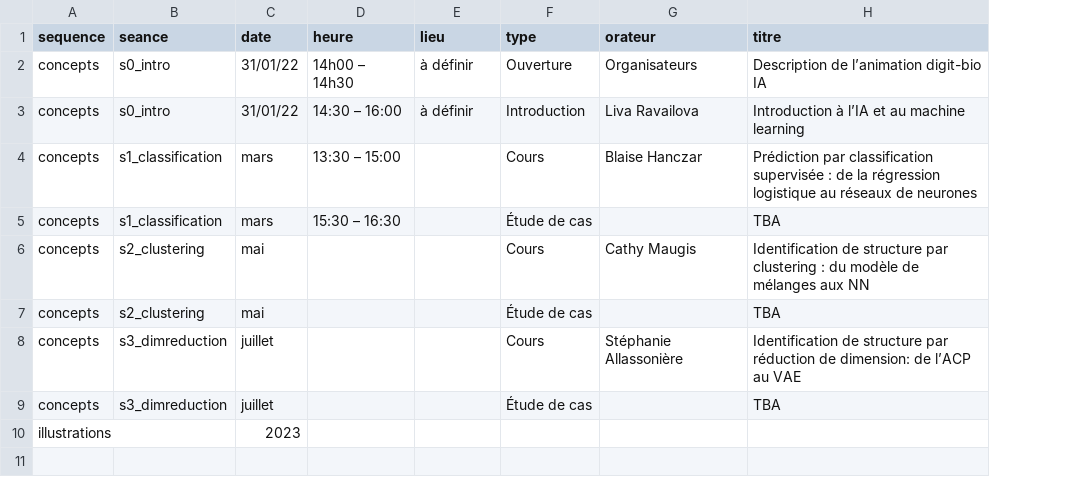
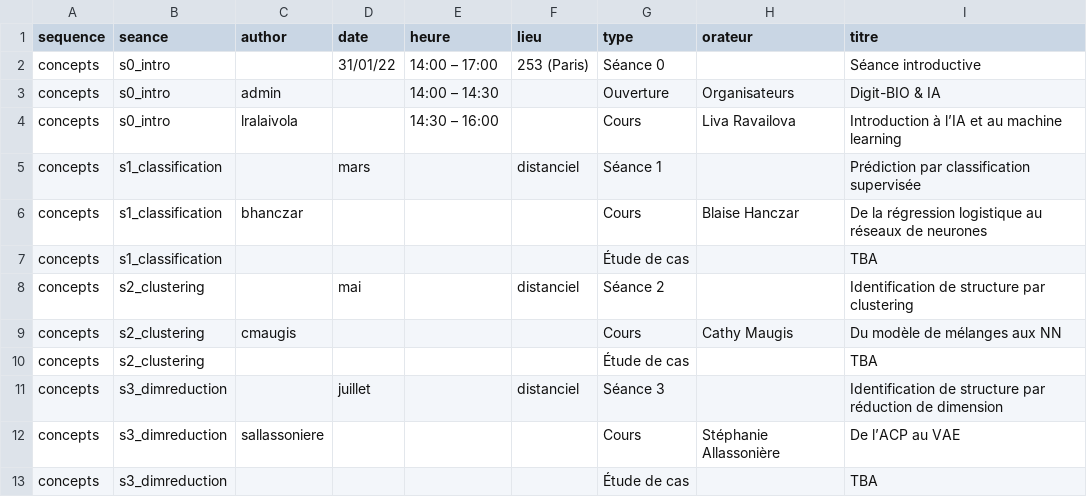
Before and after one commit to digitbio-ia/digitbio-ia-source-website, a CSV file: assets/media/program.csv, drawn as a sheet; removed rows and columns are numbered as before the commit, all else as after; the diff names each change by its address in the sheet, - before the commit and + after, or states it on an @@ line.

```diff
--- a/assets/media/program.csv
+++ b/assets/media/program.csv
+column C (author), rows 3-4: admin | lralaivola; row 6: bhanczar; row 9: cmaugis; row 12: sallassoniere
+row 2: concepts | s0_intro |  | 31/01/22 | 14:00 – 17:00 | 253 (Paris) | Séance 0 |  | Séance introductive
-D3:D4 (date): 31/01/22
+D3:D4 (date): (empty)
-E3 (heure): 14h00 – 14h30
+E3 (heure): 14:00 – 14:30
-F3:F4 (lieu): à définir
+F3:F4 (lieu): (empty)
-I3 (titre): Description de l’animation digit-bio IA
+I3 (titre): Digit-BIO & IA
-G4 (type): Introduction
+G4 (type): Cours
+row 5: concepts | s1_classification |  | mars |  | distanciel | Séance 1 |  | Prédiction par classification supervisée
-D6:D7 (date): mars
+D6:D7 (date): (empty)
-E6 (heure): 13:30 – 15:00
+E6 (heure): (empty)
-I6 (titre): Prédiction par classification supervisée : de la régression…
+I6 (titre): De la régression…
-E7 (heure): 15:30 – 16:30
+E7 (heure): (empty)
+row 8: concepts | s2_clustering |  | mai |  | distanciel | Séance 2 |  | Identification de structure par clustering
-D9:D10 (date): mai
+D9:D10 (date): (empty)
-I9 (titre): Identification de structure par clustering : du modèle de…
+I9 (titre): Du modèle de…
+row 11: concepts | s3_dimreduction |  | juillet |  | distanciel | Séance 3 |  | Identification de structure par réduction de dimension
-D12:D13 (date): juillet
+D12:D13 (date): (empty)
-I12 (titre): Identification de structure par réduction de dimension: de l’ACP au VAE
+I12 (titre): De l’ACP au VAE
-row 10: illustrations |  | 2023
```
Also changed, not shown: 9 other files.
